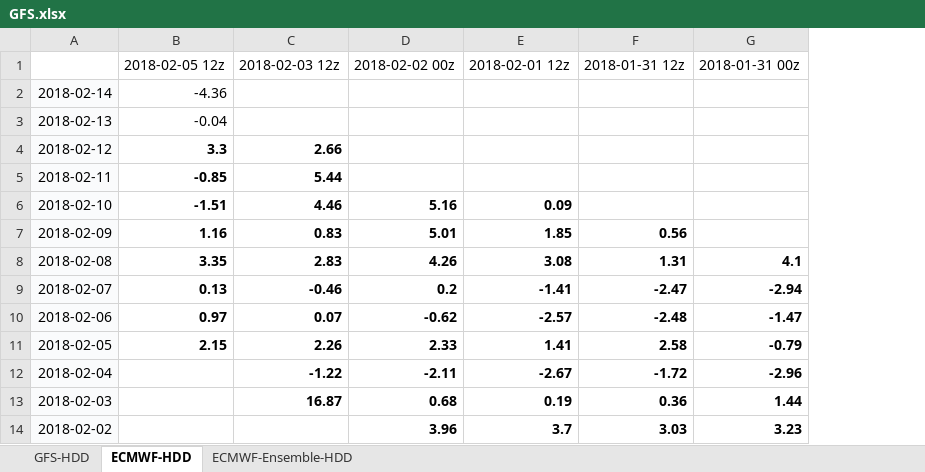
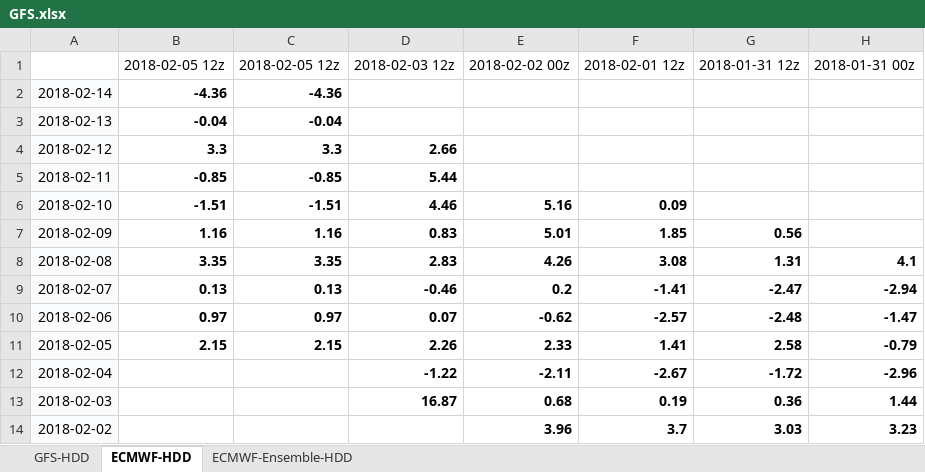
Before and after one commit to shuowenwei/TradingPlans, an Excel workbook: GFS/GFS.xlsx, sheet ECMWF-HDD, drawn as a sheet; only a part is shown; values as stored, in another font and other column widths than the file's, no borders; conditional formats not drawn; the diff names each change by its address in the sheet, - before the commit and + after, or states it on an @@ line.

Commit message:
updage GFS on 201802060023

```diff
--- a/GFS/GFS.xlsx (sheet ECMWF-HDD)
+++ b/GFS/GFS.xlsx (sheet ECMWF-HDD)
+column C, rows 1-11: 2018-02-05 12z | -4.36 | -0.04 | 3.3 | -0.85 | -1.51 | 1.16 | 3.35 | 0.13 | 0.97 | 2.15
-B2:B3 bold: off
+B2:B3 bold: on
```
Also changed, not shown: sheet GFS-HDD, formulas that keep their value.
